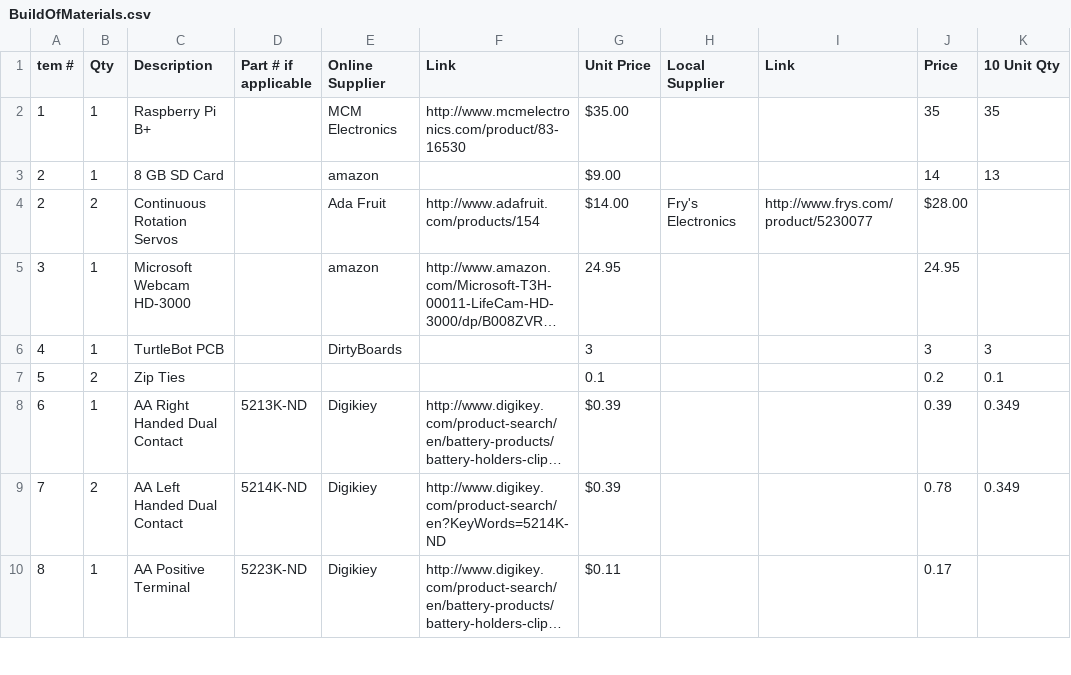
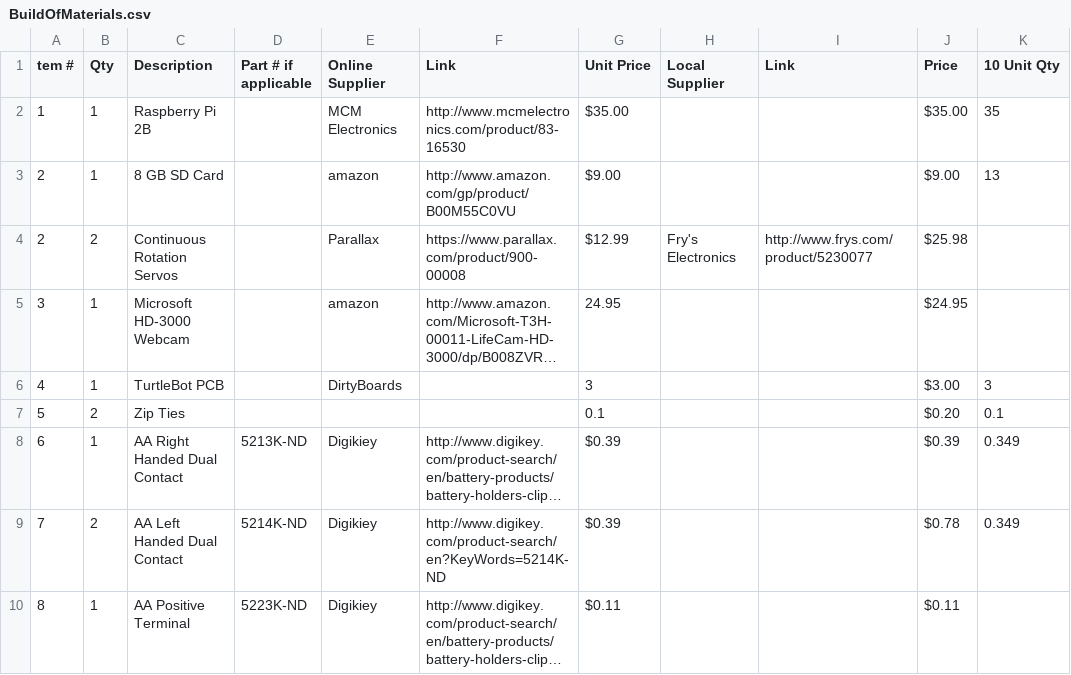
Before and after one commit to RobotTurtles/turtle-parts, a CSV file: BuildOfMaterials.csv, drawn as a sheet; only a part is shown; long unchanged cells end in …; the diff covers the shown part only; the diff names each change by its address in the sheet, - before the commit and + after, or states it on an @@ line.

Commit message:
Slightly modified battery height. Updated Bill of Materials to reflect current single unit pricing

```diff
--- a/BuildOfMaterials.csv
+++ b/BuildOfMaterials.csv
-C2 (Description): Raspberry Pi B+
+C2 (Description): Raspberry Pi 2B
-J2 (Price): 35
+J2 (Price): $35.00
-F3 (Link): (empty)
+F3 (Link): http://www.amazon.com/gp/product/B00M55C0VU
-J3 (Price): 14
+J3 (Price): $9.00
-E4 (Online Supplier): Ada Fruit
+E4 (Online Supplier): Parallax
-F4 (Link): http://www.adafruit.com/products/154
+F4 (Link): https://www.parallax.com/product/900-00008
-G4 (Unit Price): $14.00
+G4 (Unit Price): $12.99
-J4 (Price): $28.00
+J4 (Price): $25.98
-C5 (Description): Microsoft Webcam HD-3000
+C5 (Description): Microsoft HD-3000 Webcam
-J5 (Price): 24.95
+J5 (Price): $24.95
-J6 (Price): 3
+J6 (Price): $3.00
-J7 (Price): 0.2
+J7 (Price): $0.20
-J8 (Price): 0.39
+J8 (Price): $0.39
-J9 (Price): 0.78
+J9 (Price): $0.78
-J10 (Price): 0.17
+J10 (Price): $0.11
```
Also changed, not shown: 2 added rows and 18 edited cells elsewhere in this file, 3 other files.
